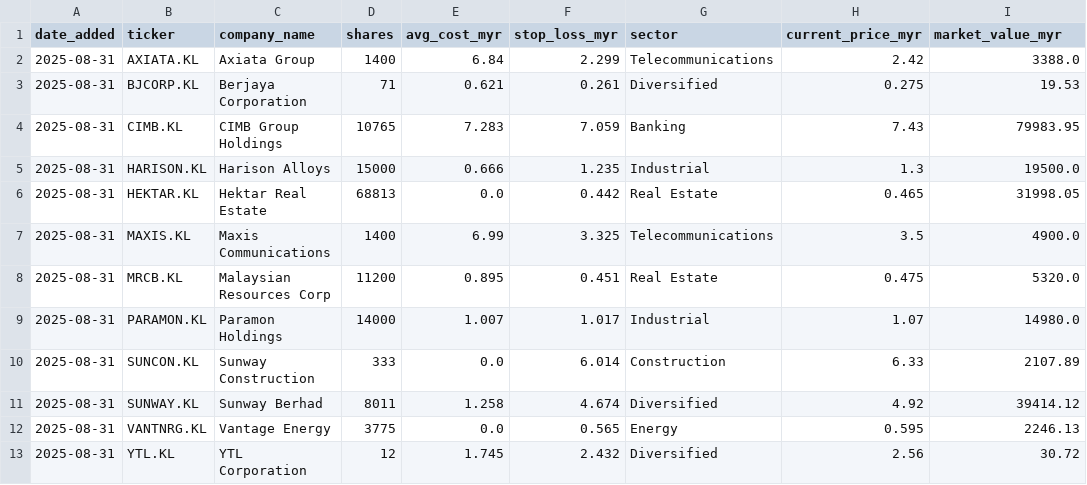
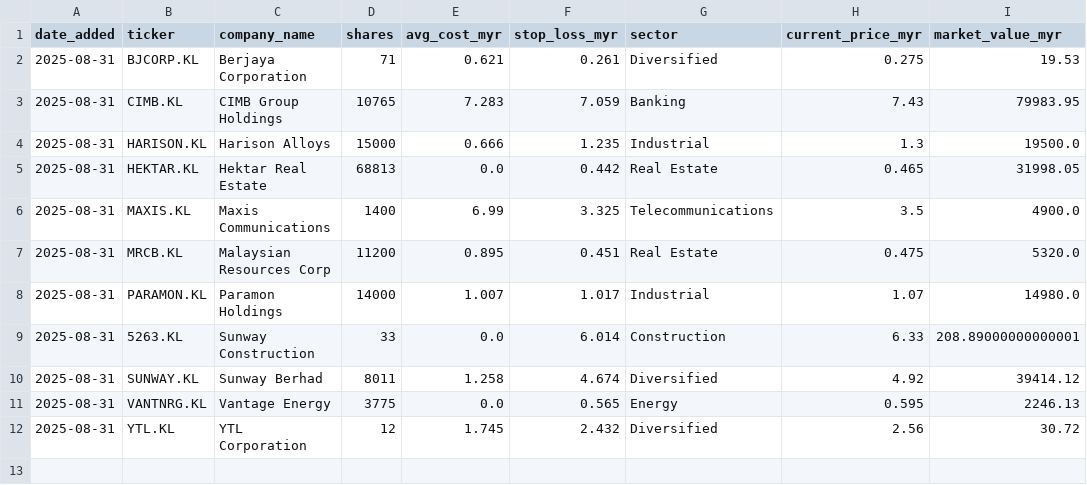
Before and after one commit to kosiew/ChatGPT-Micro-Cap-Experiment, a CSV file: KLSE_System/klse_portfolio.csv, drawn as a sheet.

```diff
--- a/KLSE_System/klse_portfolio.csv
+++ b/KLSE_System/klse_portfolio.csv
@@ -1,3 +1,2 @@
 date_added,ticker,company_name,shares,avg_cost_myr,stop_loss_myr,sector,current_price_myr,market_value_myr
-2025-08-31,AXIATA.KL,Axiata Group,1400,6.84,2.299,Telecommunications,2.42,3388.0
 2025-08-31,BJCORP.KL,Berjaya Corporation,71,0.621,0.261,Diversified,0.275,19.53
@@ -9,3 +8,3 @@ date_added,ticker,company_name,shares,avg_cost_myr,stop_loss_myr,sector,current_
 2025-08-31,PARAMON.KL,Paramon Holdings,14000,1.007,1.017,Industrial,1.07,14980.0
-2025-08-31,SUNCON.KL,Sunway Construction,333,0.0,6.014,Construction,6.33,2107.89
+2025-08-31,5263.KL,Sunway Construction,33,0.0,6.014,Construction,6.33,208.89000000000001
 2025-08-31,SUNWAY.KL,Sunway Berhad,8011,1.258,4.674,Diversified,4.92,39414.12
```
Also changed, not shown: KLSE_System/klse_trades.csv, 1 other file.
